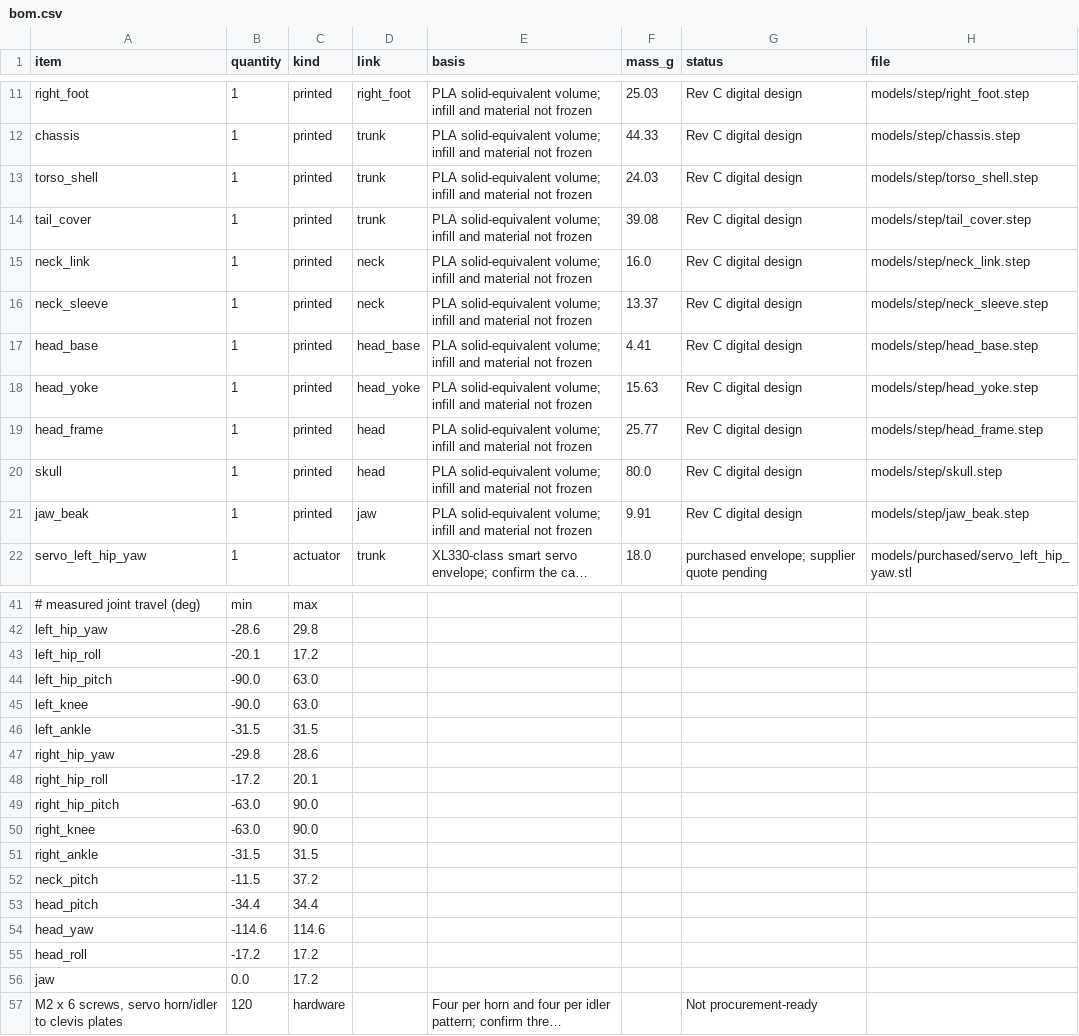
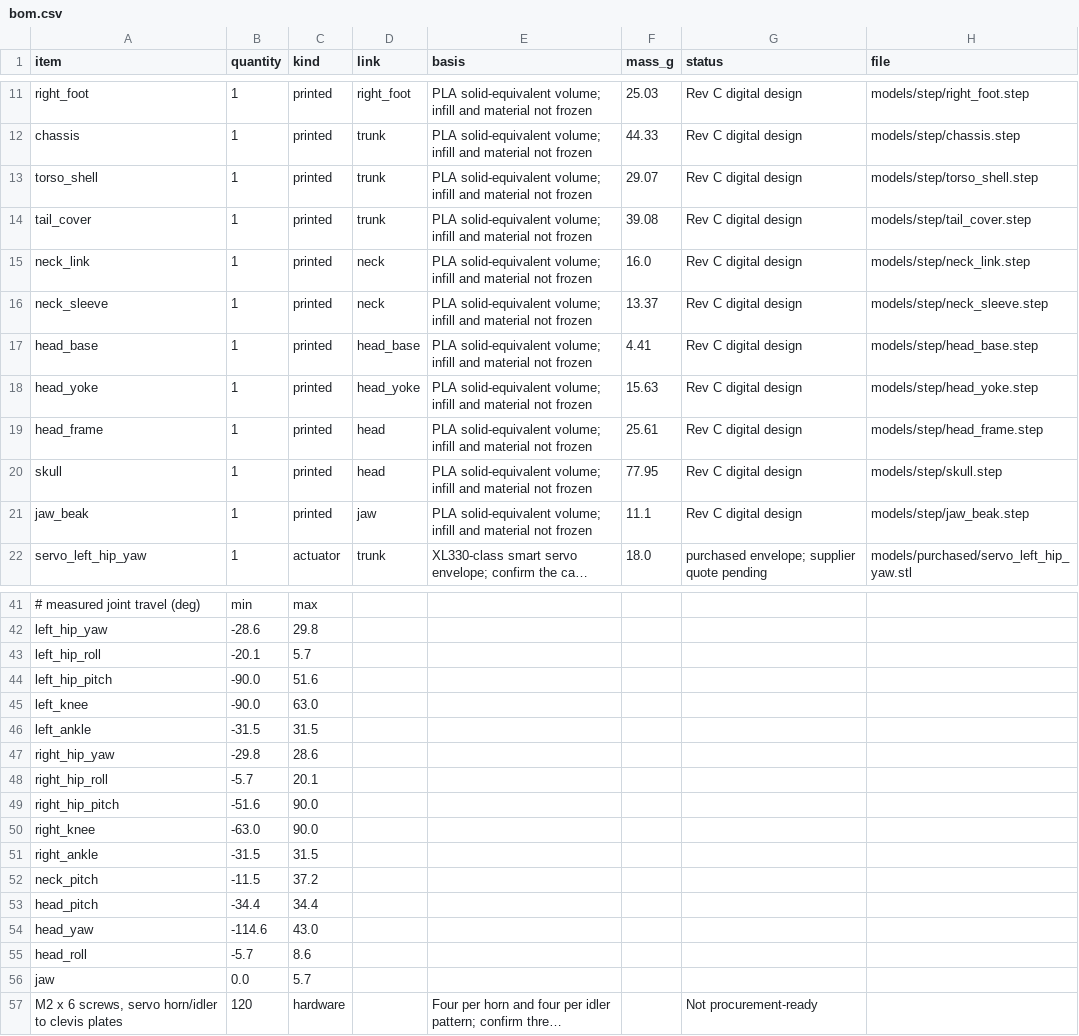
Before and after one commit to hwkim3330/micro-x, a CSV file: artifacts/bom.csv, drawn as a sheet; only a part is shown, gaps mark what is left out; long unchanged cells end in …; the diff names each change by its address in the sheet, - before the commit and + after, or states it on an @@ line.

```diff
--- a/artifacts/bom.csv
+++ b/artifacts/bom.csv
-F13 (mass_g): 24.03
+F13 (mass_g): 29.07
-F19 (mass_g): 25.77
+F19 (mass_g): 25.61
-F20 (mass_g): 80.0
+F20 (mass_g): 77.95
-F21 (mass_g): 9.91
+F21 (mass_g): 11.1
-C43 (kind): 17.2
+C43 (kind): 5.7
-C44 (kind): 63.0
+C44 (kind): 51.6
-B48 (quantity): -17.2
+B48 (quantity): -5.7
-B49 (quantity): -63.0
+B49 (quantity): -51.6
-C54 (kind): 114.6
+C54 (kind): 43.0
-B55 (quantity): -17.2
+B55 (quantity): -5.7
-C55 (kind): 17.2
+C55 (kind): 8.6
-C56 (kind): 17.2
+C56 (kind): 5.7
```
Also changed, not shown: 55 other files.
